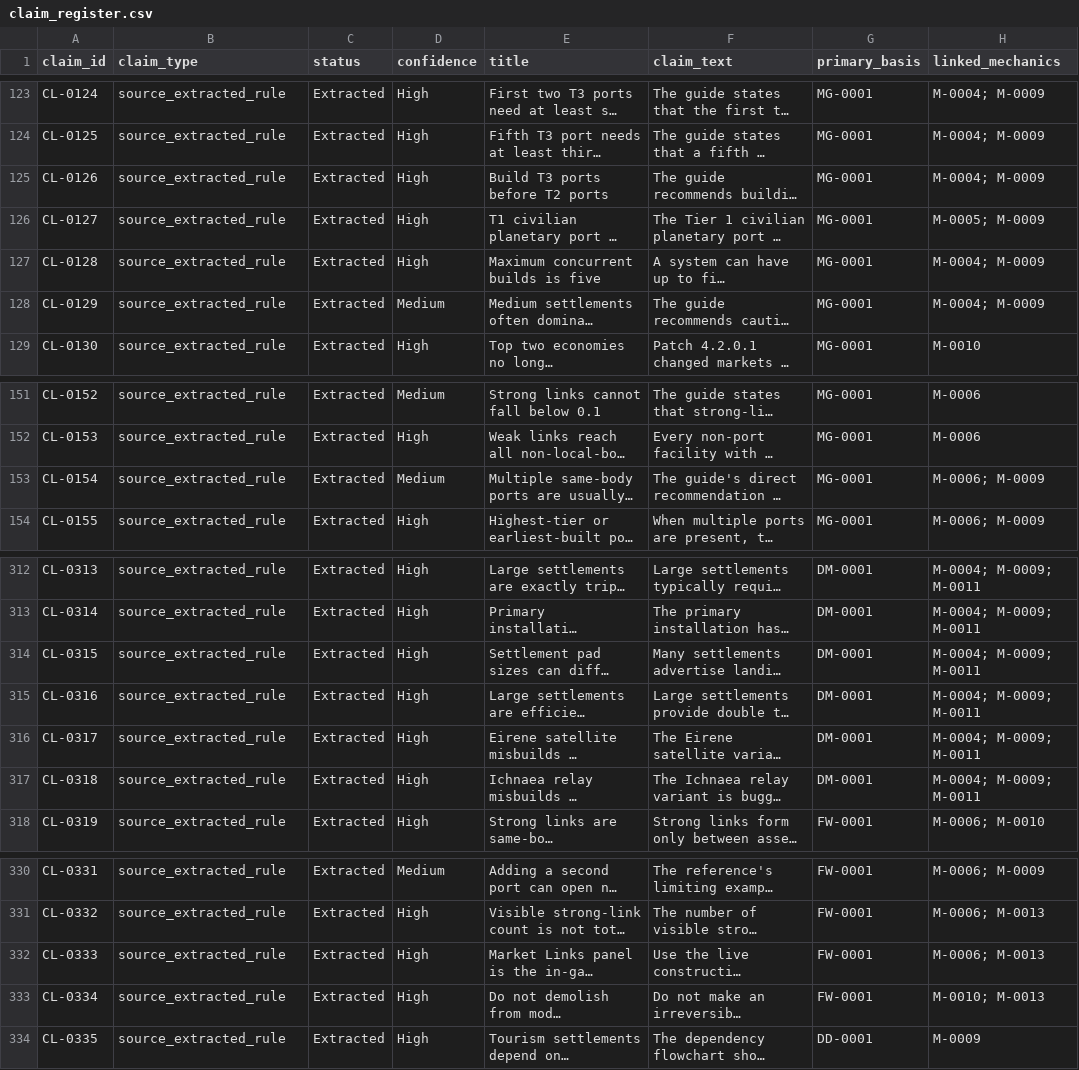
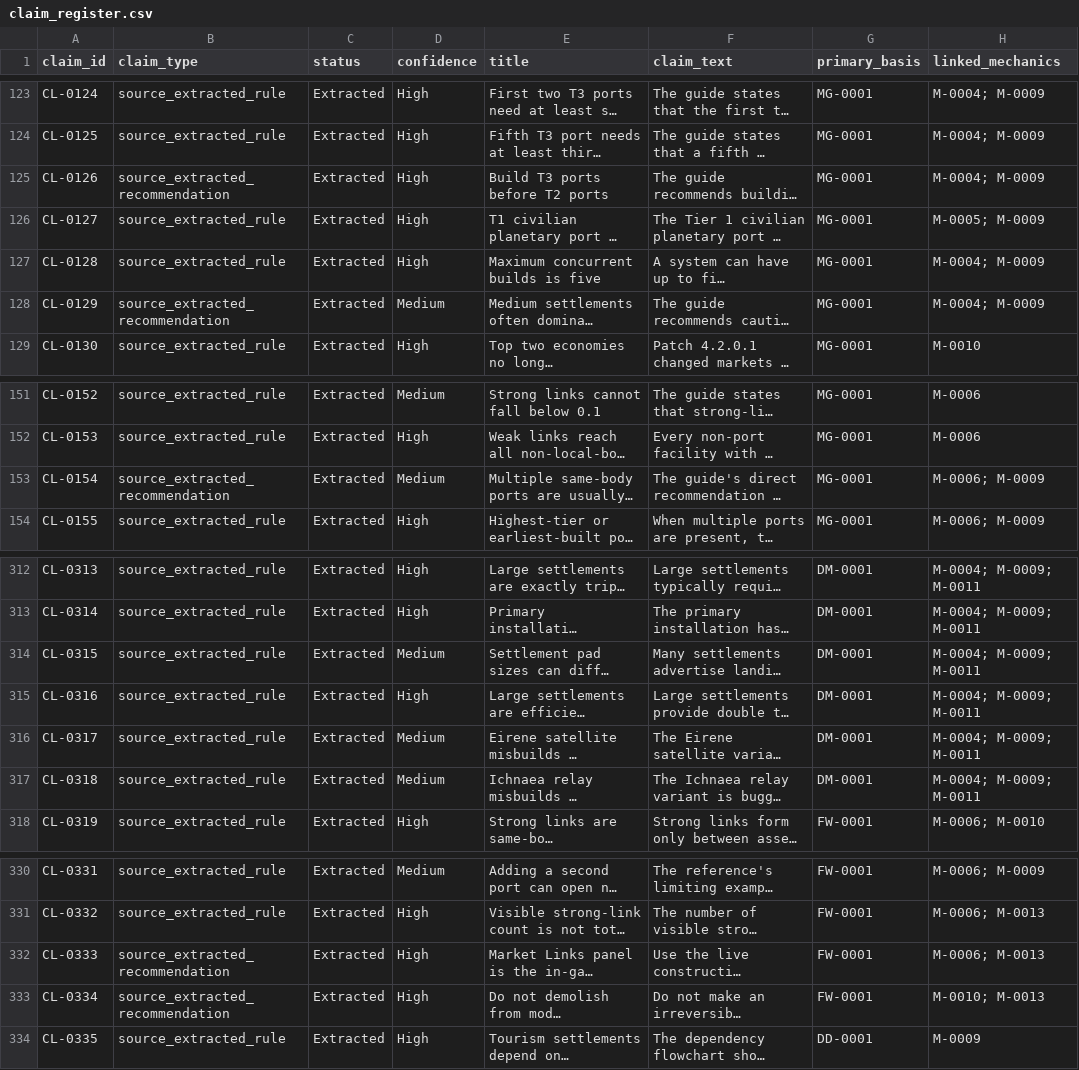
Before and after one commit to brianstewart377-rgb/colonisation-research-engine, a CSV file: evidence/claim_register.csv, drawn as a sheet; only a part is shown, gaps mark what is left out; long unchanged cells end in …; the diff covers the shown part only; the diff names each change by its address in the sheet, - before the commit and + after, or states it on an @@ line.

Commit message:
Calibrate claim confidence and recommendation types

```diff
--- a/evidence/claim_register.csv
+++ b/evidence/claim_register.csv
-B125 (claim_type): source_extracted_rule
+B125 (claim_type): source_extracted_recommendation
-B128 (claim_type): source_extracted_rule
+B128 (claim_type): source_extracted_recommendation
-B153 (claim_type): source_extracted_rule
+B153 (claim_type): source_extracted_recommendation
-D314 (confidence): High
+D314 (confidence): Medium
-D316:D317 (confidence): High
+D316:D317 (confidence): Medium
-B332:B333 (claim_type): source_extracted_rule
+B332:B333 (claim_type): source_extracted_recommendation
```
Also changed, not shown: 18 edited cells elsewhere in this file, exports/claims.csv, 1 other file.
